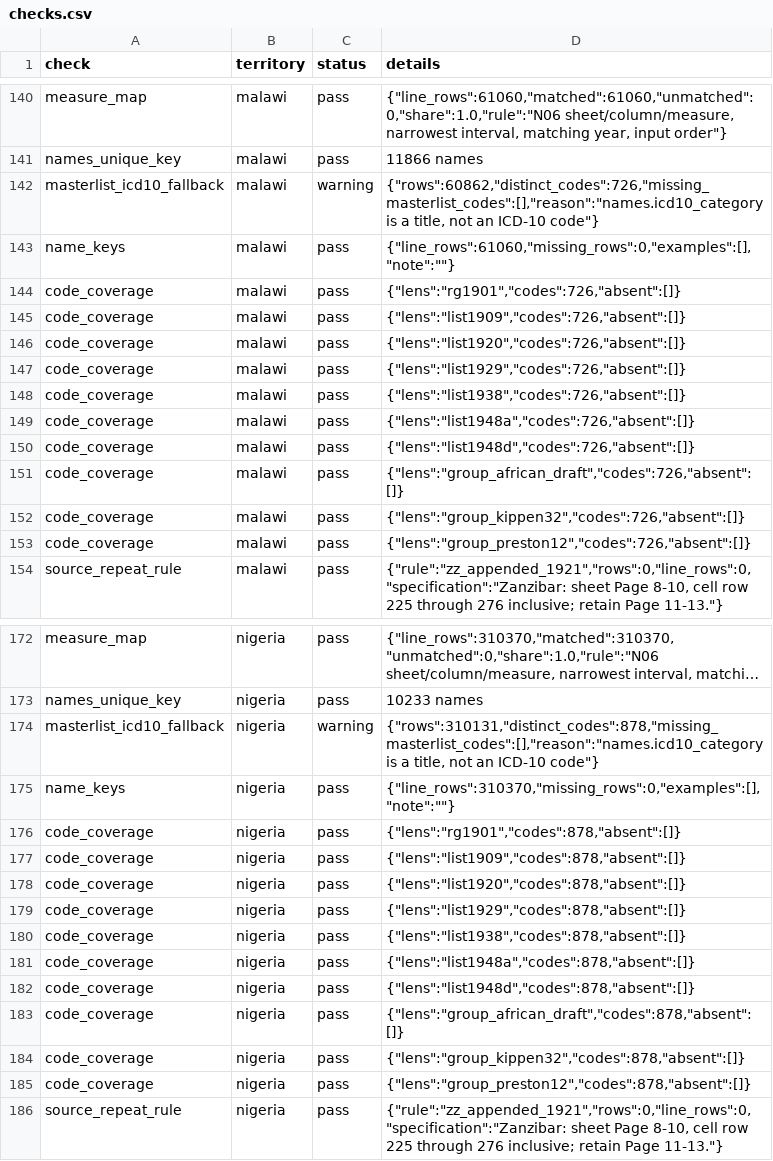
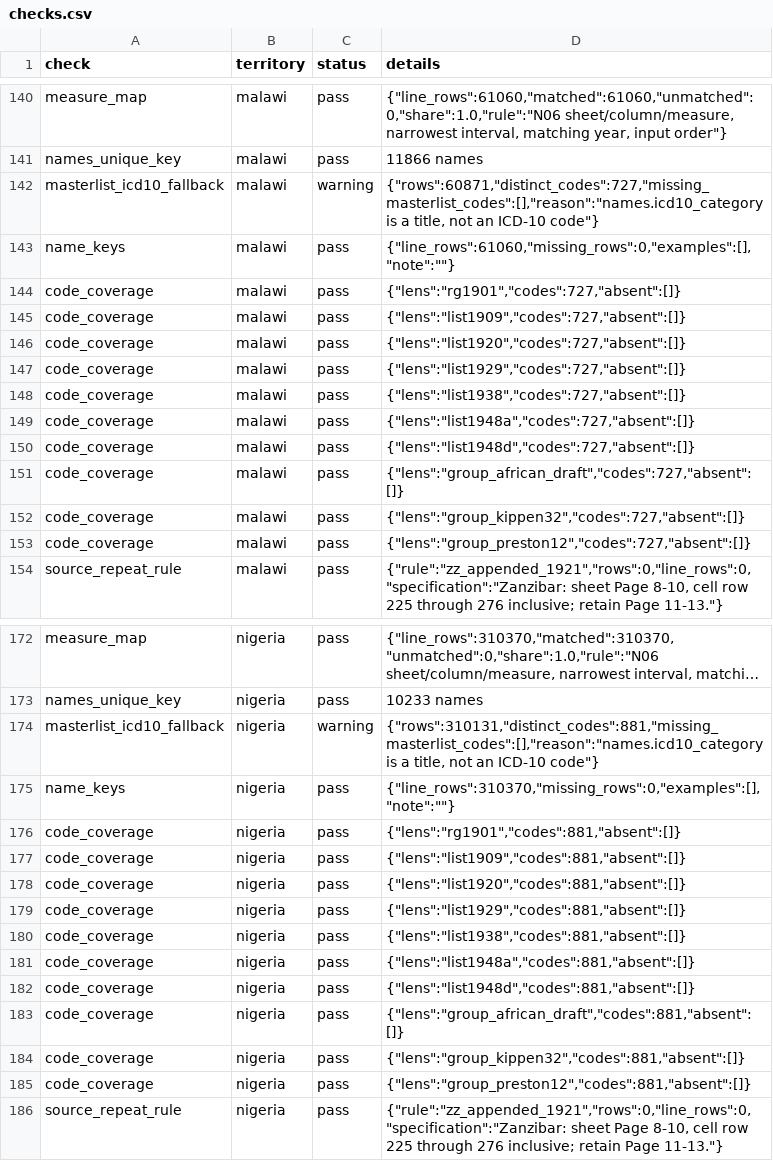
Before and after one commit to igbaccin/cm-atlas, a CSV file: data/checks.csv, drawn as a sheet; only a part is shown, gaps mark what is left out; long unchanged cells end in …; the diff covers the shown part only; the diff names each change by its address in the sheet, - before the commit and + after, or states it on an @@ line.

```diff
--- a/data/checks.csv
+++ b/data/checks.csv
-D142 (details): {"rows":60862,"distinct_codes":726,"missing_masterlist_codes":[],"reason":"names.icd10_category is a…
+D142 (details): {"rows":60871,"distinct_codes":727,"missing_masterlist_codes":[],"reason":"names.icd10_category is a…
-D144 (details): {"lens":"rg1901","codes":726,"absent":[]}
+D144 (details): {"lens":"rg1901","codes":727,"absent":[]}
-D145 (details): {"lens":"list1909","codes":726,"absent":[]}
+D145 (details): {"lens":"list1909","codes":727,"absent":[]}
-D146 (details): {"lens":"list1920","codes":726,"absent":[]}
+D146 (details): {"lens":"list1920","codes":727,"absent":[]}
-D147 (details): {"lens":"list1929","codes":726,"absent":[]}
+D147 (details): {"lens":"list1929","codes":727,"absent":[]}
-D148 (details): {"lens":"list1938","codes":726,"absent":[]}
+D148 (details): {"lens":"list1938","codes":727,"absent":[]}
-D149 (details): {"lens":"list1948a","codes":726,"absent":[]}
+D149 (details): {"lens":"list1948a","codes":727,"absent":[]}
-D150 (details): {"lens":"list1948d","codes":726,"absent":[]}
+D150 (details): {"lens":"list1948d","codes":727,"absent":[]}
-D151 (details): {"lens":"group_african_draft","codes":726,"absent":[]}
+D151 (details): {"lens":"group_african_draft","codes":727,"absent":[]}
-D152 (details): {"lens":"group_kippen32","codes":726,"absent":[]}
+D152 (details): {"lens":"group_kippen32","codes":727,"absent":[]}
-D153 (details): {"lens":"group_preston12","codes":726,"absent":[]}
+D153 (details): {"lens":"group_preston12","codes":727,"absent":[]}
-D174 (details): {"rows":310131,"distinct_codes":878,"missing_masterlist_codes":[],"reason":"names.icd10_category is a…
+D174 (details): {"rows":310131,"distinct_codes":881,"missing_masterlist_codes":[],"reason":"names.icd10_category is a…
-D176 (details): {"lens":"rg1901","codes":878,"absent":[]}
+D176 (details): {"lens":"rg1901","codes":881,"absent":[]}
-D177 (details): {"lens":"list1909","codes":878,"absent":[]}
+D177 (details): {"lens":"list1909","codes":881,"absent":[]}
-D178 (details): {"lens":"list1920","codes":878,"absent":[]}
+D178 (details): {"lens":"list1920","codes":881,"absent":[]}
-D179 (details): {"lens":"list1929","codes":878,"absent":[]}
+D179 (details): {"lens":"list1929","codes":881,"absent":[]}
-D180 (details): {"lens":"list1938","codes":878,"absent":[]}
+D180 (details): {"lens":"list1938","codes":881,"absent":[]}
-D181 (details): {"lens":"list1948a","codes":878,"absent":[]}
+D181 (details): {"lens":"list1948a","codes":881,"absent":[]}
-D182 (details): {"lens":"list1948d","codes":878,"absent":[]}
+D182 (details): {"lens":"list1948d","codes":881,"absent":[]}
-D183 (details): {"lens":"group_african_draft","codes":878,"absent":[]}
+D183 (details): {"lens":"group_african_draft","codes":881,"absent":[]}
-D184 (details): {"lens":"group_kippen32","codes":878,"absent":[]}
+D184 (details): {"lens":"group_kippen32","codes":881,"absent":[]}
-D185 (details): {"lens":"group_preston12","codes":878,"absent":[]}
+D185 (details): {"lens":"group_preston12","codes":881,"absent":[]}
```
Also changed, not shown: 52 edited cells elsewhere in this file, data/atlas_checks.csv, data/build_manifest.csv, 51 other files.
